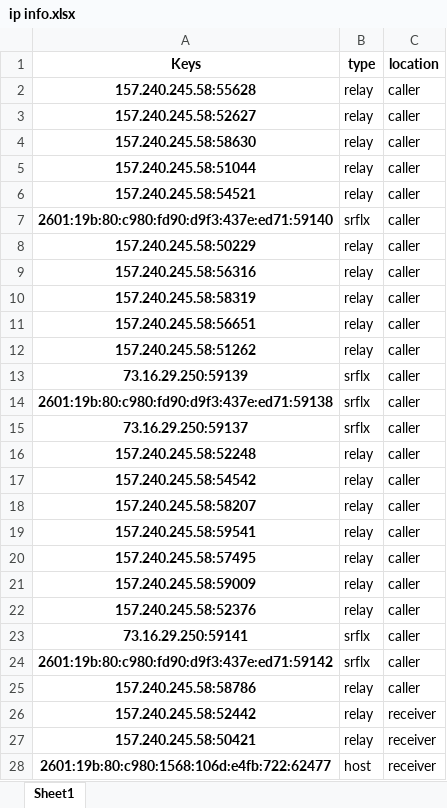
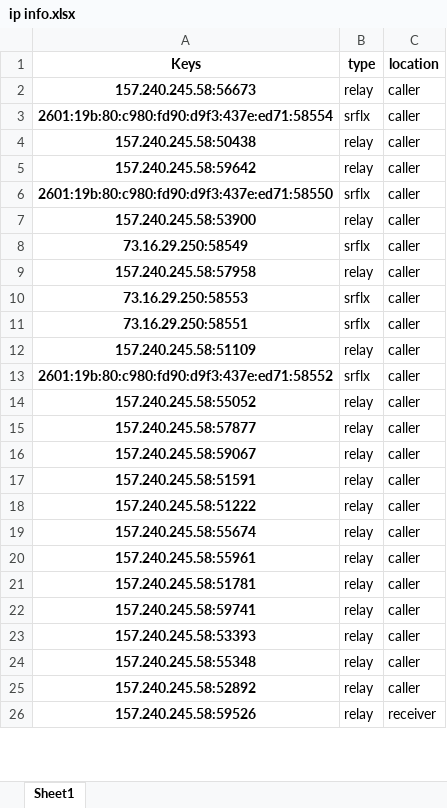
Before and after one commit to Carperis/WebRTC_Testbench, an Excel workbook: analyser/outputs/ip info.xlsx, sheet Sheet1, drawn as a sheet; only a part is shown; values as stored, in another font and other column widths than the file's, no borders; removed rows and columns are numbered as before the commit, all else as after; the diff covers the shown part only; the diff names each change by its address in the sheet, - before the commit and + after, or states it on an @@ line.

```diff
--- a/analyser/outputs/ip info.xlsx (sheet Sheet1)
+++ b/analyser/outputs/ip info.xlsx (sheet Sheet1)
-A2 (Keys): 157.240.245.58:55628
+A2 (Keys): 157.240.245.58:56673
+row 3: 2601:19b:80:c980:fd90:d9f3:437e:ed71:58554 | srflx | caller
-A4 (Keys): 157.240.245.58:52627
+A4 (Keys): 157.240.245.58:50438
-A5 (Keys): 157.240.245.58:58630
+A5 (Keys): 157.240.245.58:59642
+row 6: 2601:19b:80:c980:fd90:d9f3:437e:ed71:58550 | srflx | caller
-A7 (Keys): 157.240.245.58:51044
+A7 (Keys): 157.240.245.58:53900
+row 8: 73.16.29.250:58549 | srflx | caller
-A9 (Keys): 157.240.245.58:54521
+A9 (Keys): 157.240.245.58:57958
-A10 (Keys): 2601:19b:80:c980:fd90:d9f3:437e:ed71:59140
+A10 (Keys): 73.16.29.250:58553
+row 11: 73.16.29.250:58551 | srflx | caller
-A12 (Keys): 157.240.245.58:50229
+A12 (Keys): 157.240.245.58:51109
+row 13: 2601:19b:80:c980:fd90:d9f3:437e:ed71:58552 | srflx | caller
-A14 (Keys): 157.240.245.58:56316
+A14 (Keys): 157.240.245.58:55052
-A15 (Keys): 157.240.245.58:58319
+A15 (Keys): 157.240.245.58:57877
-A16 (Keys): 157.240.245.58:56651
+A16 (Keys): 157.240.245.58:59067
-A17 (Keys): 157.240.245.58:51262
+A17 (Keys): 157.240.245.58:51591
-row 13: 73.16.29.250:59139 | srflx | caller
-row 14: 2601:19b:80:c980:fd90:d9f3:437e:ed71:59138 | srflx | caller
-row 15: 73.16.29.250:59137 | srflx | caller
-A18 (Keys): 157.240.245.58:52248
+A18 (Keys): 157.240.245.58:51222
-A19 (Keys): 157.240.245.58:54542
+A19 (Keys): 157.240.245.58:55674
-A20 (Keys): 157.240.245.58:58207
+A20 (Keys): 157.240.245.58:55961
-A21 (Keys): 157.240.245.58:59541
+A21 (Keys): 157.240.245.58:51781
-A22 (Keys): 157.240.245.58:57495
+A22 (Keys): 157.240.245.58:59741
-A23 (Keys): 157.240.245.58:59009
+A23 (Keys): 157.240.245.58:53393
-A24 (Keys): 157.240.245.58:52376
+A24 (Keys): 157.240.245.58:55348
-row 23: 73.16.29.250:59141 | srflx | caller
-row 24: 2601:19b:80:c980:fd90:d9f3:437e:ed71:59142 | srflx | caller
-A25 (Keys): 157.240.245.58:58786
+A25 (Keys): 157.240.245.58:52892
-A26 (Keys): 157.240.245.58:52442
+A26 (Keys): 157.240.245.58:59526
-row 27: 157.240.245.58:50421 | relay | receiver
-row 28: 2601:19b:80:c980:1568:106d:e4fb:722:62477 | host | receiver
```
Also changed, not shown: 2 added rows and 6 edited cells elsewhere in this sheet, 8 other files.
